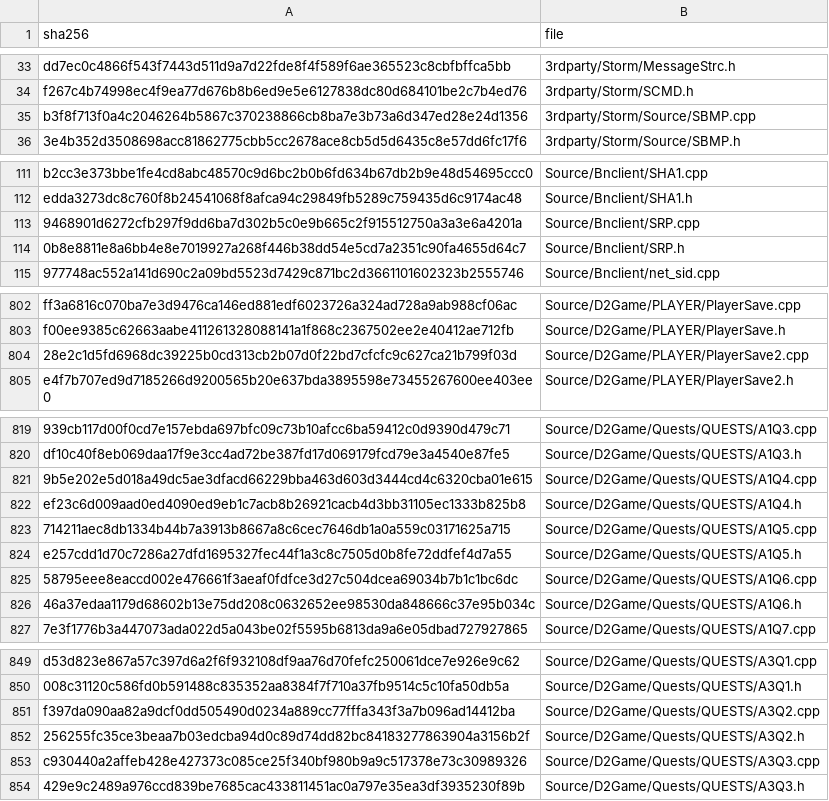
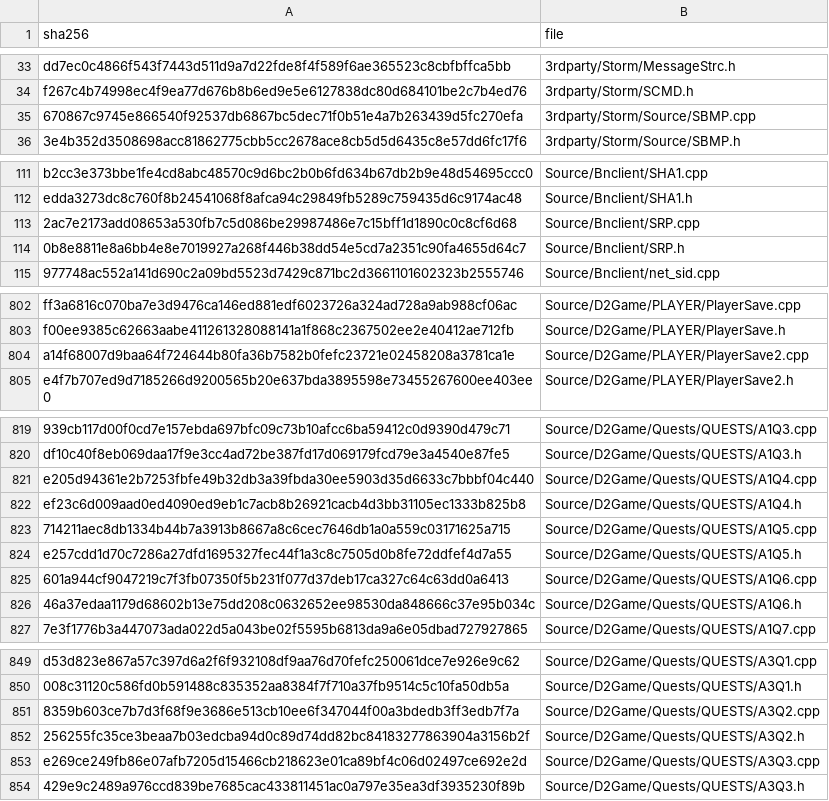
Before and after one commit to jaenster/redivivus, a TSV file: asm_matching/msvc8/translated/sources.tsv, drawn as a sheet; only a part is shown, gaps mark what is left out; the diff covers the shown part only; the diff names each change by its address in the sheet, - before the commit and + after, or states it on an @@ line.

Commit message:
chore: refresh the VC8 translation for the changed D2Game, Bnclient and Storm sources

```diff
--- a/asm_matching/msvc8/translated/sources.tsv
+++ b/asm_matching/msvc8/translated/sources.tsv
-A35 (sha256): b3f8f713f0a4c2046264b5867c370238866cb8ba7e3b73a6d347ed28e24d1356
+A35 (sha256): 670867c9745e866540f92537db6867bc5dec71f0b51e4a7b263439d5fc270efa
-A113 (sha256): 9468901d6272cfb297f9dd6ba7d302b5c0e9b665c2f915512750a3a3e6a4201a
+A113 (sha256): 2ac7e2173add08653a530fb7c5d086be29987486e7c15bff1d1890c0c8cf6d68
-A804 (sha256): 28e2c1d5fd6968dc39225b0cd313cb2b07d0f22bd7cfcfc9c627ca21b799f03d
+A804 (sha256): a14f68007d9baa64f724644b80fa36b7582b0fefc23721e02458208a3781ca1e
-A821 (sha256): 9b5e202e5d018a49dc5ae3dfacd66229bba463d603d3444cd4c6320cba01e615
+A821 (sha256): e205d94361e2b7253fbfe49b32db3a39fbda30ee5903d35d6633c7bbbf04c440
-A825 (sha256): 58795eee8eaccd002e476661f3aeaf0fdfce3d27c504dcea69034b7b1c1bc6dc
+A825 (sha256): 601a944cf9047219c7f3fb07350f5b231f077d37deb17ca327c64c63dd0a6413
-A851 (sha256): f397da090aa82a9dcf0dd505490d0234a889cc77fffa343f3a7b096ad14412ba
+A851 (sha256): 8359b603ce7b7d3f68f9e3686e513cb10ee6f347044f00a3bdedb3ff3edb7f7a
-A853 (sha256): c930440a2affeb428e427373c085ce25f340bf980b9a9c517378e73c30989326
+A853 (sha256): e269ce249fb86e07afb7205d15466cb218623e01ca89bf4c06d02497ce692e2d
```
Also changed, not shown: 4 edited cells elsewhere in this file, 11 other files.
